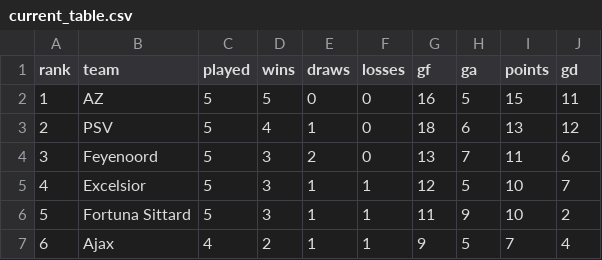
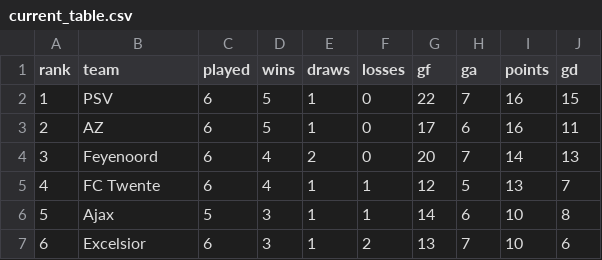
Before and after one commit to thomlaer/eredivisie, a CSV file: outputs/latest/current_table.csv, drawn as a sheet; only a part is shown; the diff covers the shown part only.

```diff
--- a/outputs/latest/current_table.csv
+++ b/outputs/latest/current_table.csv
@@ -1,7 +1,7 @@
 rank,team,played,wins,draws,losses,gf,ga,points,gd
-1,AZ,5,5,0,0,16,5,15,11
-2,PSV,5,4,1,0,18,6,13,12
-3,Feyenoord,5,3,2,0,13,7,11,6
-4,Excelsior,5,3,1,1,12,5,10,7
-5,Fortuna Sittard,5,3,1,1,11,9,10,2
-6,Ajax,4,2,1,1,9,5,7,4
+1,PSV,6,5,1,0,22,7,16,15
+2,AZ,6,5,1,0,17,6,16,11
+3,Feyenoord,6,4,2,0,20,7,14,13
+4,FC Twente,6,4,1,1,12,5,13,7
+5,Ajax,5,3,1,1,14,6,10,8
+6,Excelsior,6,3,1,2,13,7,10,6
```
Also changed, not shown: 74 edited cells elsewhere in this file, outputs/latest/champion_probabilities.csv, outputs/latest/played_predictions.csv, 6 other files.
